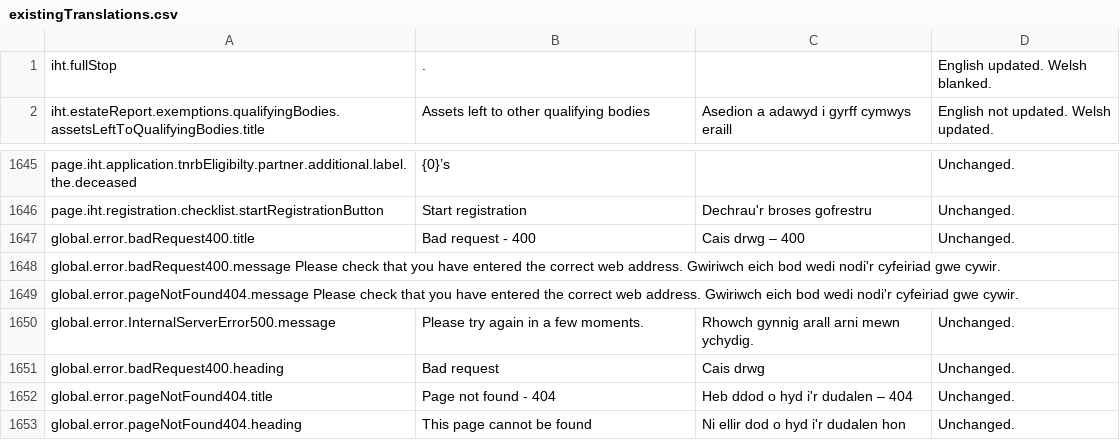
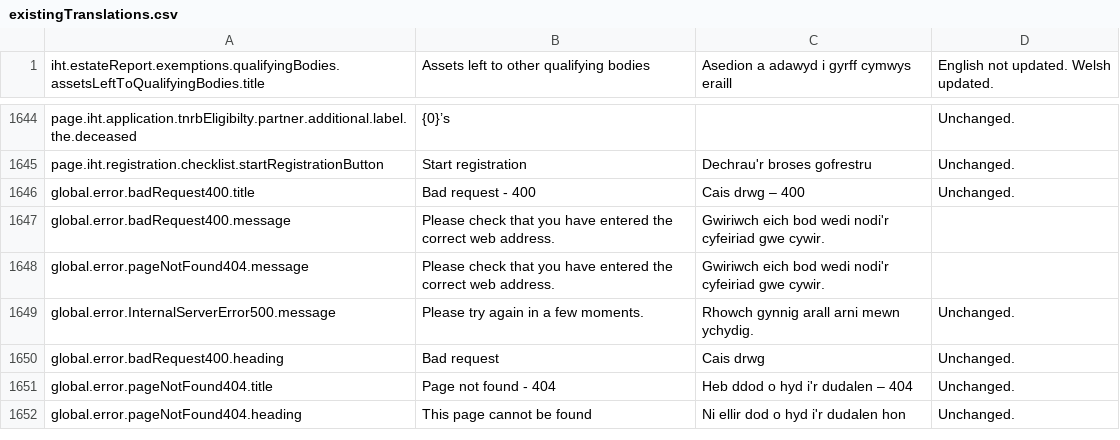
Before and after one commit to hmrc/translation, a CSV file: existingTranslations.csv, drawn as a sheet; only a part is shown, gaps mark what is left out; removed rows and columns are numbered as before the commit, all else as after; the diff names each change by its address in the sheet, - before the commit and + after, or states it on an @@ line.

Commit message:
IHT-4878 Fix existingTranslations after added error messages manually - tab delimiter wasn't working

```diff
--- a/existingTranslations.csv
+++ b/existingTranslations.csv
-row 1: iht.fullStop | . |  | English updated. Welsh blanked.
-row 1648: global.error.badRequest400.message Please check that you have entered the correct web address. Gwiriwch eich bod wedi nodi'r cyfeiriad gwe cywir.
-row 1649: global.error.pageNotFound404.message Please check that you have entered the correct web address. Gwiriwch eich bod wedi nodi'r cyfeiriad gwe cywir.
+row 1647: global.error.badRequest400.message | Please check that you have entered the correct web address. | Gwiriwch eich bod wedi nodi'r cyfeiriad gwe cywir.
+row 1648: global.error.pageNotFound404.message | Please check that you have entered the correct web address. | Gwiriwch eich bod wedi nodi'r cyfeiriad gwe cywir.
```
